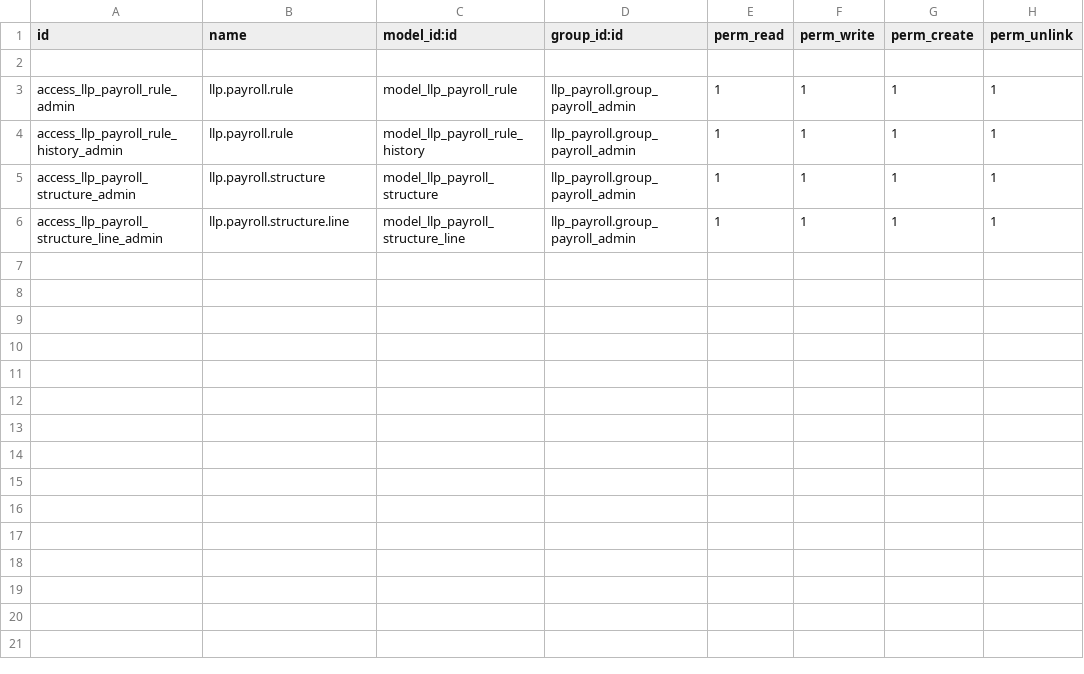
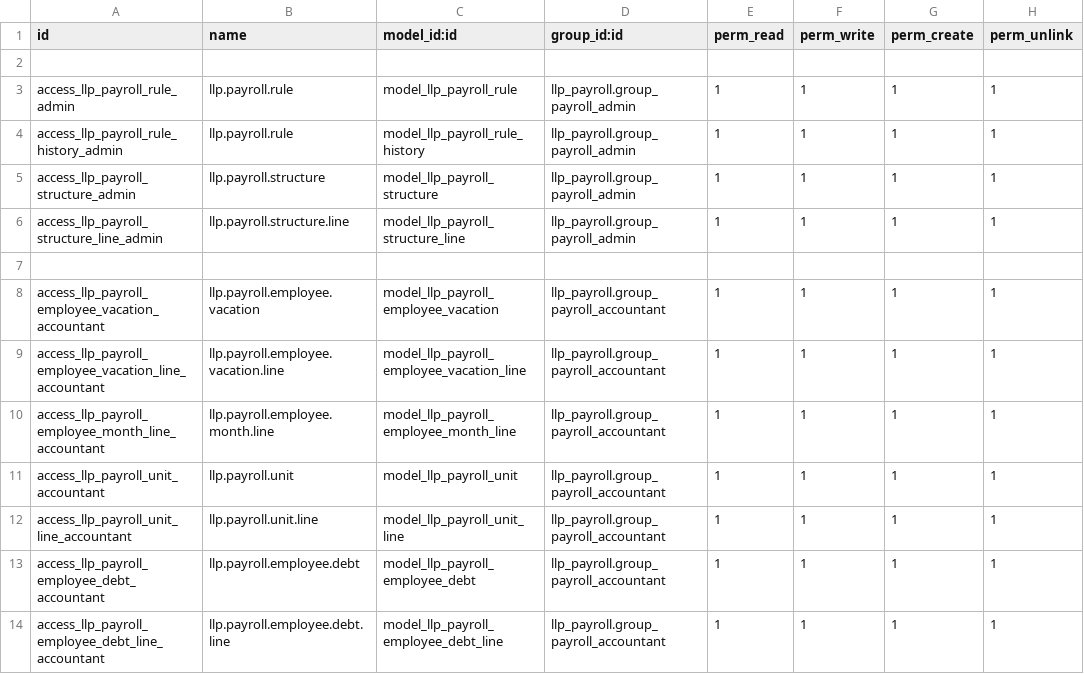
Before and after one commit to SaruulD/llp, a CSV file: llp_payroll/security/ir.model.access.csv, drawn as a sheet.

```diff
--- a/llp_payroll/security/ir.model.access.csv
+++ b/llp_payroll/security/ir.model.access.csv
@@ -6 +6,9 @@ access_llp_payroll_structure_admin,llp.payroll.structure,model_llp_payroll_struc
 access_llp_payroll_structure_line_admin,llp.payroll.structure.line,model_llp_payroll_structure_line,llp_payroll.group_payroll_admin,1,1,1,1
+
+access_llp_payroll_employee_vacation_accountant,llp.payroll.employee.vacation,model_llp_payroll_employee_vacation,llp_payroll.group_payroll_accountant,1,1,1,1
+access_llp_payroll_employee_vacation_line_accountant,llp.payroll.employee.vacation.line,model_llp_payroll_employee_vacation_line,llp_payroll.group_payroll_accountant,1,1,1,1
+access_llp_payroll_employee_month_line_accountant,llp.payroll.employee.month.line,model_llp_payroll_employee_month_line,llp_payroll.group_payroll_accountant,1,1,1,1
+access_llp_payroll_unit_accountant,llp.payroll.unit,model_llp_payroll_unit,llp_payroll.group_payroll_accountant,1,1,1,1
+access_llp_payroll_unit_line_accountant,llp.payroll.unit.line,model_llp_payroll_unit_line,llp_payroll.group_payroll_accountant,1,1,1,1
+access_llp_payroll_employee_debt_accountant,llp.payroll.employee.debt,model_llp_payroll_employee_debt,llp_payroll.group_payroll_accountant,1,1,1,1
+access_llp_payroll_employee_debt_line_accountant,llp.payroll.employee.debt.line,model_llp_payroll_employee_debt_line,llp_payroll.group_payroll_accountant,1,1,1,1
```
Also changed, not shown: 15 other files.
